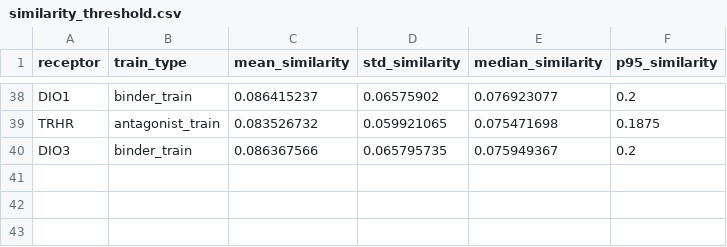
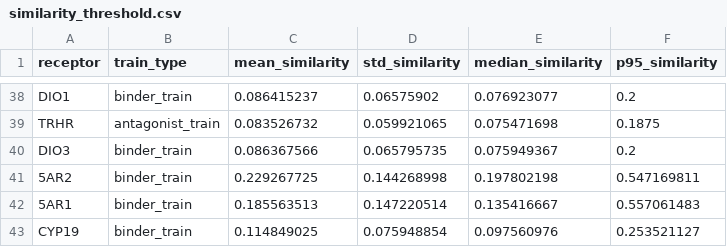
Before and after one commit to kong0706/NRs-Predictor, a CSV file: similarity_threshold.csv, drawn as a sheet; only a part is shown, gaps mark what is left out; the diff names each change by its address in the sheet, - before the commit and + after, or states it on an @@ line.

```diff
--- a/similarity_threshold.csv
+++ b/similarity_threshold.csv
+row 41: 5AR2 | binder_train | 0.229267725 | 0.144268998 | 0.197802198 | 0.547169811
+row 42: 5AR1 | binder_train | 0.185563513 | 0.147220514 | 0.135416667 | 0.557061483
+row 43: CYP19 | binder_train | 0.114849025 | 0.075948854 | 0.097560976 | 0.253521127
```
Also changed, not shown: 6 other files.
